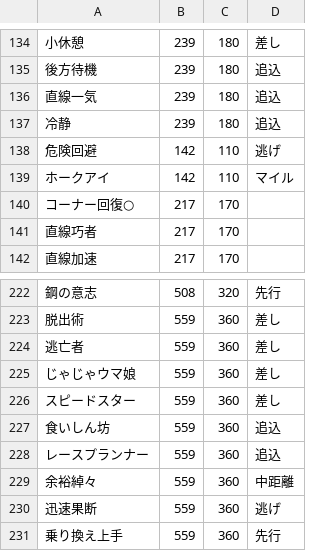
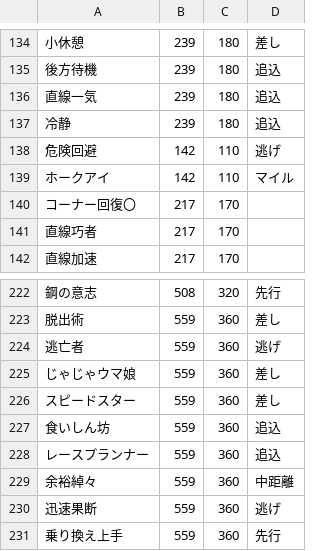
Before and after one commit to wagou/umassapp, a CSV file: db/skill.csv, drawn as a sheet; only a part is shown, gaps mark what is left out; the diff covers the shown part only.

```diff
--- a/db/skill.csv
+++ b/db/skill.csv
@@ -139,3 +139,3 @@
 ホークアイ,142,110,マイル
-コーナー回復○,217,170,
+コーナー回復〇,217,170,
 直線巧者,217,170,
@@ -223,3 +223,3 @@
 脱出術,559,360,差し
-逃亡者,559,360,差し
+逃亡者,559,360,逃げ
 じゃじゃウマ娘,559,360,差し
```
Also changed, not shown: 44 edited cells elsewhere in this file, 40 other files.
